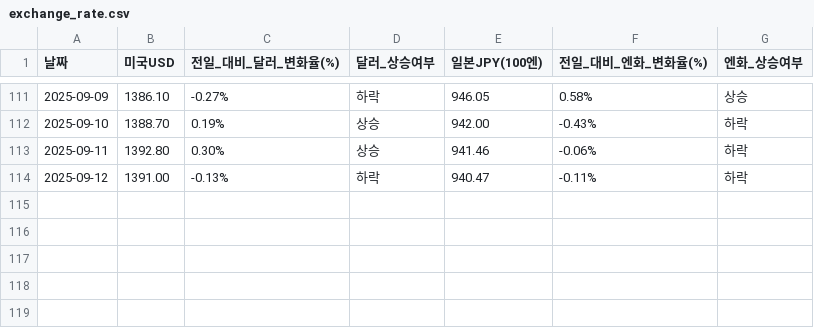
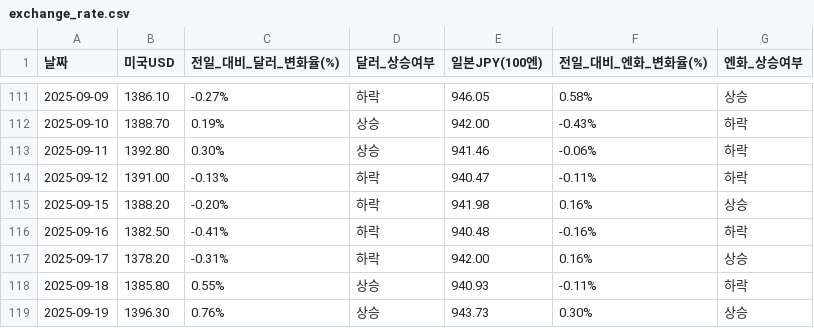
Before and after one commit to YMDarkness/Web_Crawling, a CSV file: market_index/exchange_rate.csv, drawn as a sheet; only a part is shown, gaps mark what is left out; the diff names each change by its address in the sheet, - before the commit and + after, or states it on an @@ line.

Commit message:
엔,달러 환율

```diff
--- a/market_index/exchange_rate.csv
+++ b/market_index/exchange_rate.csv
+row 115: 2025-09-15 | 1388.20 | -0.20% | 하락 | 941.98 | 0.16% | 상승
+row 116: 2025-09-16 | 1382.50 | -0.41% | 하락 | 940.48 | -0.16% | 하락
+row 117: 2025-09-17 | 1378.20 | -0.31% | 하락 | 942.00 | 0.16% | 상승
+row 118: 2025-09-18 | 1385.80 | 0.55% | 상승 | 940.93 | -0.11% | 하락
+row 119: 2025-09-19 | 1396.30 | 0.76% | 상승 | 943.73 | 0.30% | 상승
```
